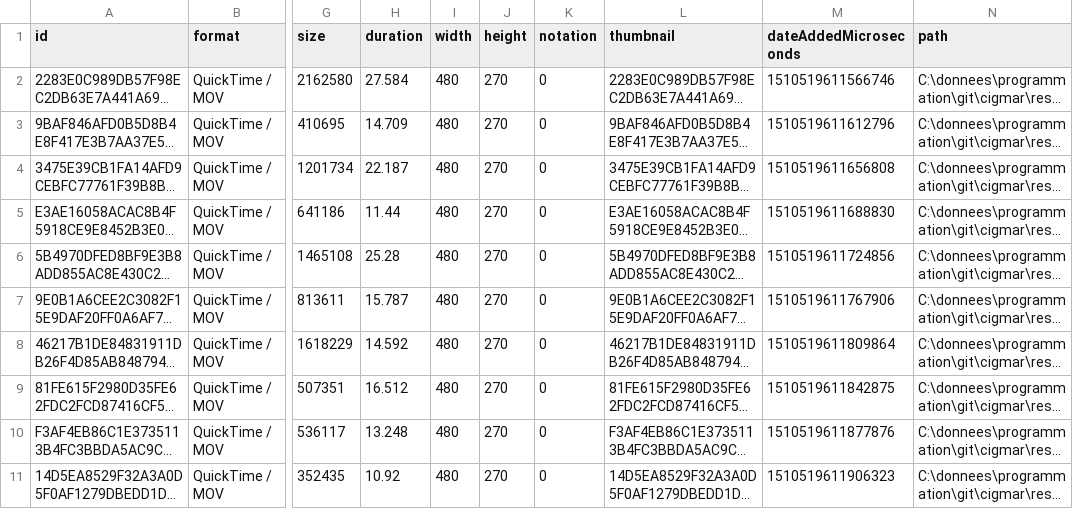
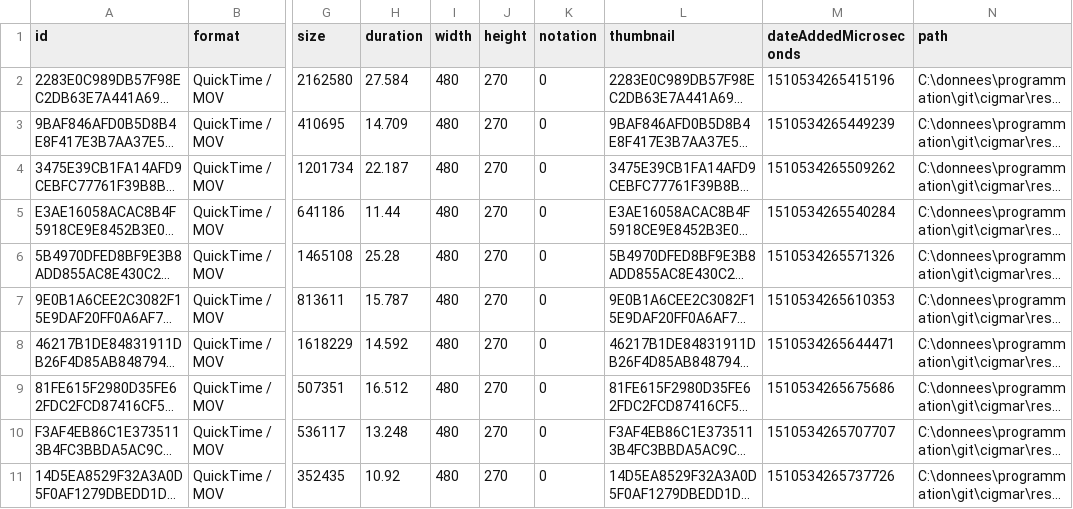
Before and after one commit to notoraptor/cigmar, a TSV file: res/video/mydb.db.tsv, drawn as a sheet; only a part is shown, gaps mark what is left out; long unchanged cells end in …; the diff names each change by its address in the sheet, - before the commit and + after, or states it on an @@ line.

```diff
--- a/res/video/mydb.db.tsv
+++ b/res/video/mydb.db.tsv
-M2 (dateAddedMicroseconds): 1510519611566746
+M2 (dateAddedMicroseconds): 1510534265415196
-M3 (dateAddedMicroseconds): 1510519611612796
+M3 (dateAddedMicroseconds): 1510534265449239
-M4 (dateAddedMicroseconds): 1510519611656808
+M4 (dateAddedMicroseconds): 1510534265509262
-M5 (dateAddedMicroseconds): 1510519611688830
+M5 (dateAddedMicroseconds): 1510534265540284
-M6 (dateAddedMicroseconds): 1510519611724856
+M6 (dateAddedMicroseconds): 1510534265571326
-M7 (dateAddedMicroseconds): 1510519611767906
+M7 (dateAddedMicroseconds): 1510534265610353
-M8 (dateAddedMicroseconds): 1510519611809864
+M8 (dateAddedMicroseconds): 1510534265644471
-M9 (dateAddedMicroseconds): 1510519611842875
+M9 (dateAddedMicroseconds): 1510534265675686
-M10 (dateAddedMicroseconds): 1510519611877876
+M10 (dateAddedMicroseconds): 1510534265707707
-M11 (dateAddedMicroseconds): 1510519611906323
+M11 (dateAddedMicroseconds): 1510534265737726
```
Also changed, not shown: 13 other files.
